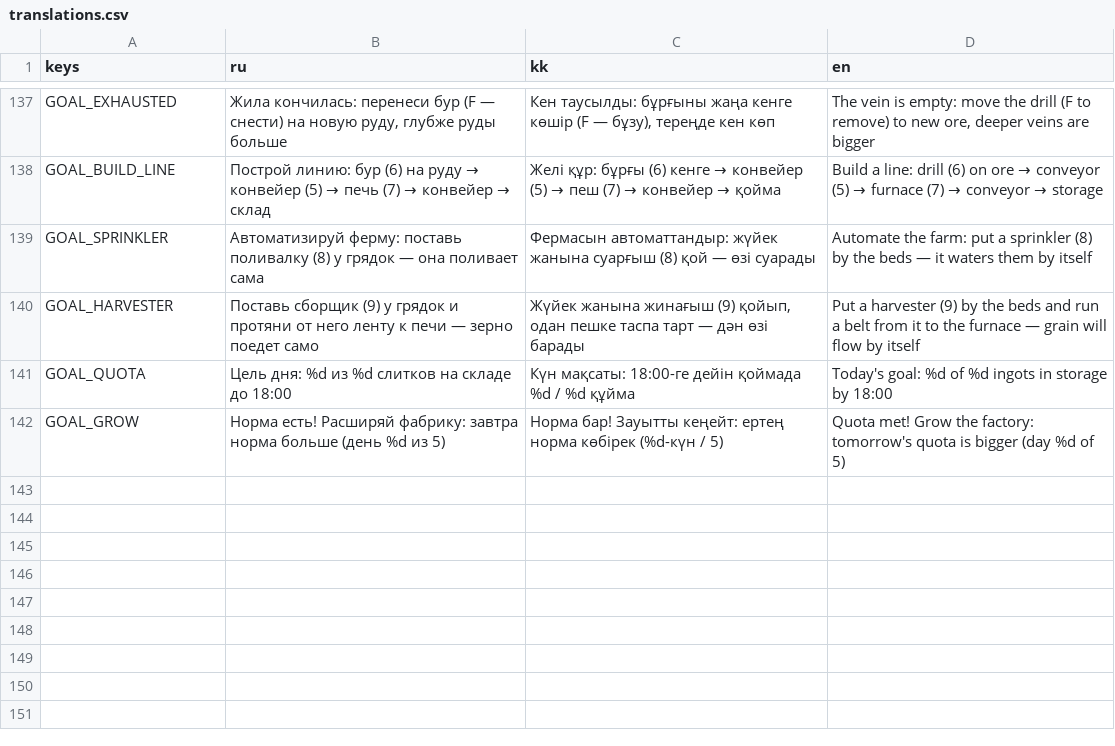
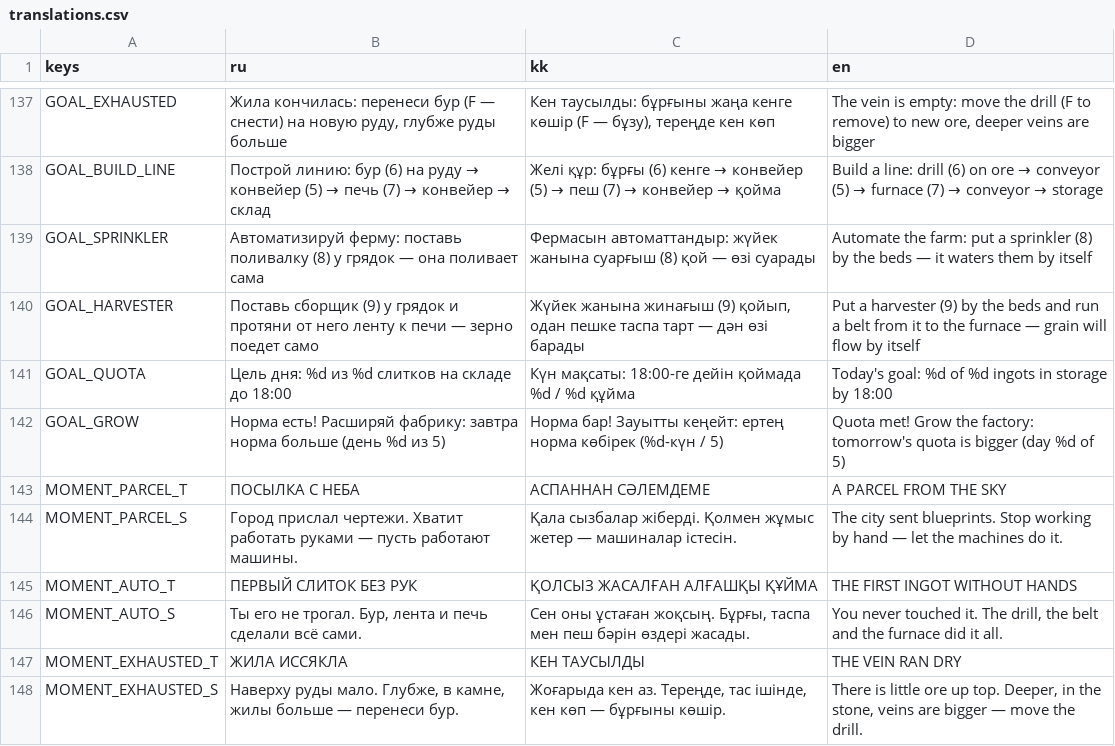
Before and after one commit to hinabaina/urban-robot, a CSV file: data/translations.csv, drawn as a sheet; only a part is shown, gaps mark what is left out; the diff names each change by its address in the sheet, - before the commit and + after, or states it on an @@ line.

```diff
--- a/data/translations.csv
+++ b/data/translations.csv
+row 143: MOMENT_PARCEL_T | ПОСЫЛКА С НЕБА | АСПАННАН СӘЛЕМДЕМЕ | A PARCEL FROM THE SKY
+row 144: MOMENT_PARCEL_S | Город прислал чертежи. Хватит работать руками — пусть работают машины. | Қала сызбалар жіберді. Қолмен жұмыс жетер — машиналар істесін. | The city sent blueprints. Stop working by hand — let the machines do it.
+row 145: MOMENT_AUTO_T | ПЕРВЫЙ СЛИТОК БЕЗ РУК | ҚОЛСЫЗ ЖАСАЛҒАН АЛҒАШҚЫ ҚҰЙМА | THE FIRST INGOT WITHOUT HANDS
+row 146: MOMENT_AUTO_S | Ты его не трогал. Бур, лента и печь сделали всё сами. | Сен оны ұстаған жоқсың. Бұрғы, таспа мен пеш бәрін өздері жасады. | You never touched it. The drill, the belt and the furnace did it all.
+row 147: MOMENT_EXHAUSTED_T | ЖИЛА ИССЯКЛА | КЕН ТАУСЫЛДЫ | THE VEIN RAN DRY
+row 148: MOMENT_EXHAUSTED_S | Наверху руды мало. Глубже, в камне, жилы больше — перенеси бур. | Жоғарыда кен аз. Тереңде, тас ішінде, кен көп — бұрғыны көшір. | There is little ore up top. Deeper, in the stone, veins are bigger — move the drill.
```
Also changed, not shown: 10 other files.
